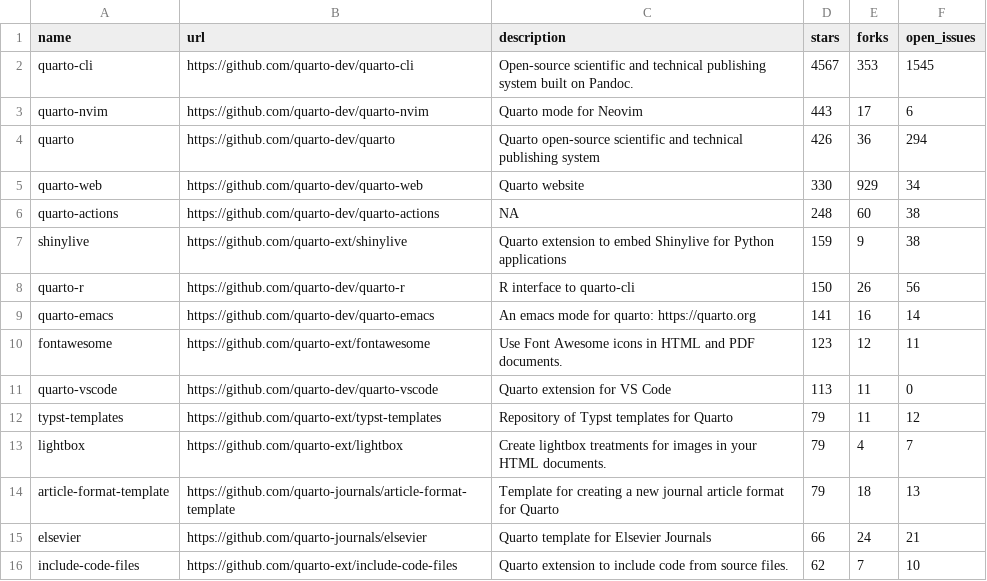
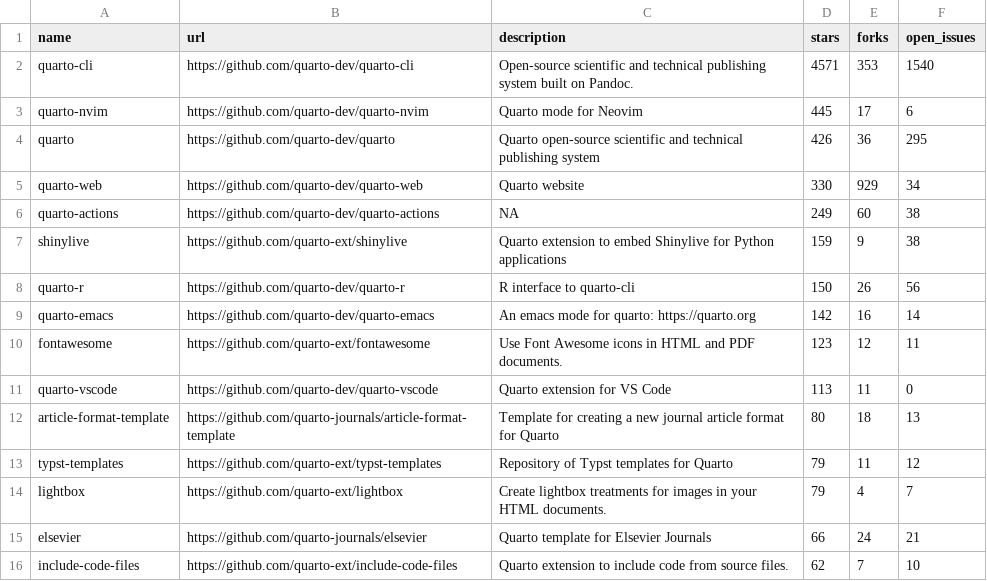
Before and after one commit to mablan/sandbox, a CSV file: 01-monitoring-quarto-repos/quarto_repos.csv, drawn as a sheet; only a part is shown.

```diff
--- a/01-monitoring-quarto-repos/quarto_repos.csv
+++ b/01-monitoring-quarto-repos/quarto_repos.csv
@@ -1,15 +1,15 @@
 name,url,description,stars,forks,open_issues
-quarto-cli,https://github.com/quarto-dev/quarto-cli,Open-source scientific and technical publishing system built on Pandoc.,4567,353,1545
-quarto-nvim,https://github.com/quarto-dev/quarto-nvim,Quarto mode for Neovim,443,17,6
-quarto,https://github.com/quarto-dev/quarto,Quarto open-source scientific and technical publishing system,426,36,294
+quarto-cli,https://github.com/quarto-dev/quarto-cli,Open-source scientific and technical publishing system built on Pandoc.,4571,353,1540
+quarto-nvim,https://github.com/quarto-dev/quarto-nvim,Quarto mode for Neovim,445,17,6
+quarto,https://github.com/quarto-dev/quarto,Quarto open-source scientific and technical publishing system,426,36,295
 quarto-web,https://github.com/quarto-dev/quarto-web,Quarto website,330,929,34
-quarto-actions,https://github.com/quarto-dev/quarto-actions,NA,248,60,38
+quarto-actions,https://github.com/quarto-dev/quarto-actions,NA,249,60,38
 shinylive,https://github.com/quarto-ext/shinylive,Quarto extension to embed Shinylive for Python applications,159,9,38
 quarto-r,https://github.com/quarto-dev/quarto-r,R interface to quarto-cli,150,26,56
-quarto-emacs,https://github.com/quarto-dev/quarto-emacs,An emacs mode for quarto: https://quarto.org,141,16,14
+quarto-emacs,https://github.com/quarto-dev/quarto-emacs,An emacs mode for quarto: https://quarto.org,142,16,14
 fontawesome,https://github.com/quarto-ext/fontawesome,Use Font Awesome icons in HTML and PDF documents.,123,12,11
 quarto-vscode,https://github.com/quarto-dev/quarto-vscode,Quarto extension for VS Code,113,11,0
+article-format-template,https://github.com/quarto-journals/article-format-template,Template for creating a new journal article format for Quarto ,80,18,13
 typst-templates,https://github.com/quarto-ext/typst-templates,Repository of Typst templates for Quarto,79,11,12
 lightbox,https://github.com/quarto-ext/lightbox,Create lightbox treatments for images in your HTML documents.,79,4,7
-article-format-template,https://github.com/quarto-journals/article-format-template,Template for creating a new journal article format for Quarto ,79,18,13
 elsevier,https://github.com/quarto-journals/elsevier,Quarto template for Elsevier Journals,66,24,21
```
Also changed, not shown: 1 other file.
